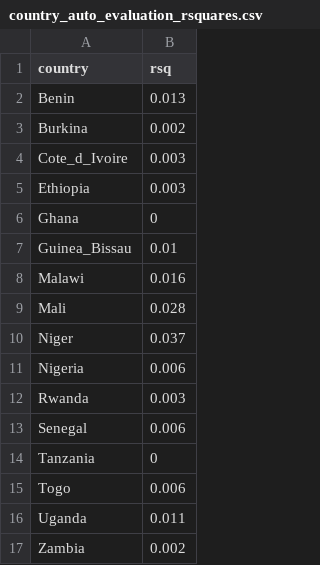
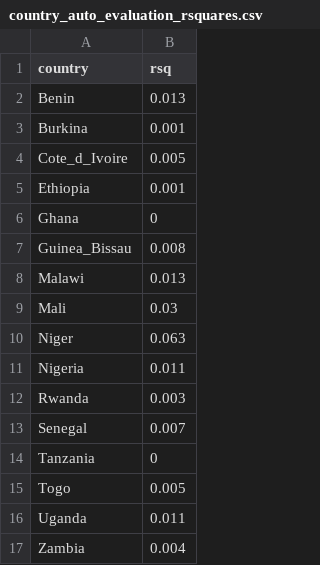
Before and after one commit to shadowhgni/quick_test_farm_size_claude, a CSV file: farm_size_project_complete/output/other_illustr/tables/country_auto_evaluation_rsquares.csv, drawn as a sheet.

```diff
--- a/farm_size_project_complete/output/other_illustr/tables/country_auto_evaluation_rsquares.csv
+++ b/farm_size_project_complete/output/other_illustr/tables/country_auto_evaluation_rsquares.csv
@@ -2,16 +2,16 @@
 "Benin",0.013
-"Burkina",0.002
-"Cote_d_Ivoire",0.003
-"Ethiopia",0.003
+"Burkina",0.001
+"Cote_d_Ivoire",0.005
+"Ethiopia",0.001
 "Ghana",0
-"Guinea_Bissau",0.01
-"Malawi",0.016
-"Mali",0.028
-"Niger",0.037
-"Nigeria",0.006
+"Guinea_Bissau",0.008
+"Malawi",0.013
+"Mali",0.03
+"Niger",0.063
+"Nigeria",0.011
 "Rwanda",0.003
-"Senegal",0.006
+"Senegal",0.007
 "Tanzania",0
-"Togo",0.006
+"Togo",0.005
 "Uganda",0.011
-"Zambia",0.002
+"Zambia",0.004
```
Also changed, not shown: farm_size_project_complete/output/other_illustr/tables/comparison_ML_models_per_country.csv, farm_size_project_complete/output/other_illustr/tables/country_pairwise_point_based_cross_validation.csv, 49 other files.
